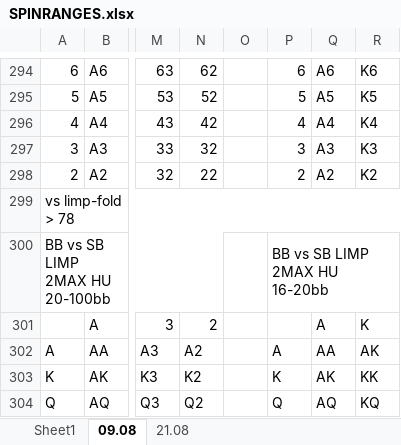
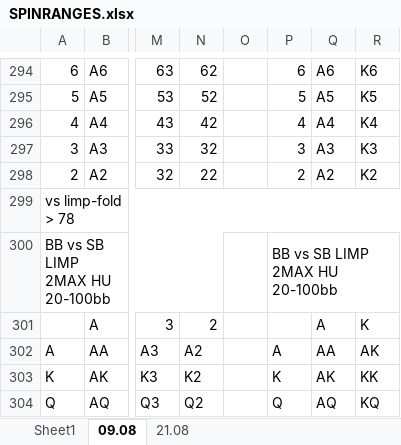
Before and after one commit to AntonPuko/pingvi, an Excel workbook: pAd/bin/Debug/Data/SPINRANGES.xlsx, sheet 09.08, drawn as a sheet; only a part is shown, gaps mark what is left out; values as stored, in another font and other column widths than the file's, no cell formats; charts and pictures not drawn; the diff names each change by its address in the sheet, - before the commit and + after, or states it on an @@ line.

Commit message:
-BB VS SB 2max&3max, BB VS BTN LIMP 0-100  - переделал все ренжи

```diff
--- a/pAd/bin/Debug/Data/SPINRANGES.xlsx (sheet 09.08)
+++ b/pAd/bin/Debug/Data/SPINRANGES.xlsx (sheet 09.08)
-P300: BB vs SB LIMP 2MAX HU 16-20bb
+P300: BB vs SB LIMP 2MAX HU 20-100bb
```
Also changed, not shown: sheet 21.08, cell formats, 11 other files.
